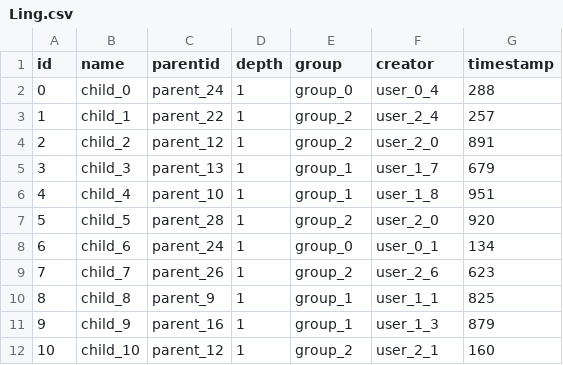
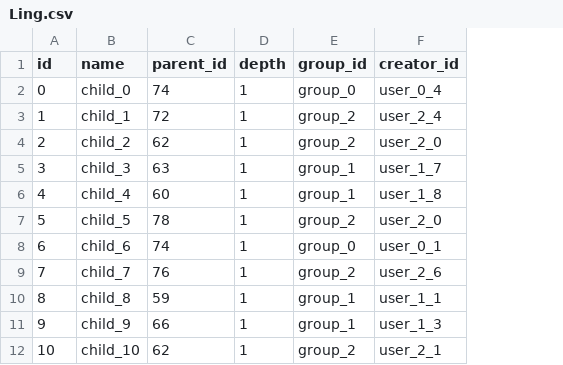
Before and after one commit to dej611/terraling_seed, a CSV file: data/Ling.csv, drawn as a sheet; only a part is shown; removed rows and columns are numbered as before the commit, all else as after; the diff names each change by its address in the sheet, - before the commit and + after, or states it on an @@ line.

Commit message:
New format for seeding data

```diff
--- a/data/Ling.csv
+++ b/data/Ling.csv
-column C (parentid), rows 2-12: parent_24 | parent_22 | parent_12 | parent_13 | parent_10 | parent_28 | parent_24 | parent_26 | parent_9 | parent_16 | parent_12
+column C (parent_id), rows 2-12: 74 | 72 | 62 | 63 | 60 | 78 | 74 | 76 | 59 | 66 | 62
-column G (timestamp), rows 2-12: 288 | 257 | 891 | 679 | 951 | 920 | 134 | 623 | 825 | 879 | 160
-E1: group
+E1: group_id
-F1: creator
+F1: creator_id
```
Also changed, not shown: data/Category.csv, data/Example.csv, 6 other files.
